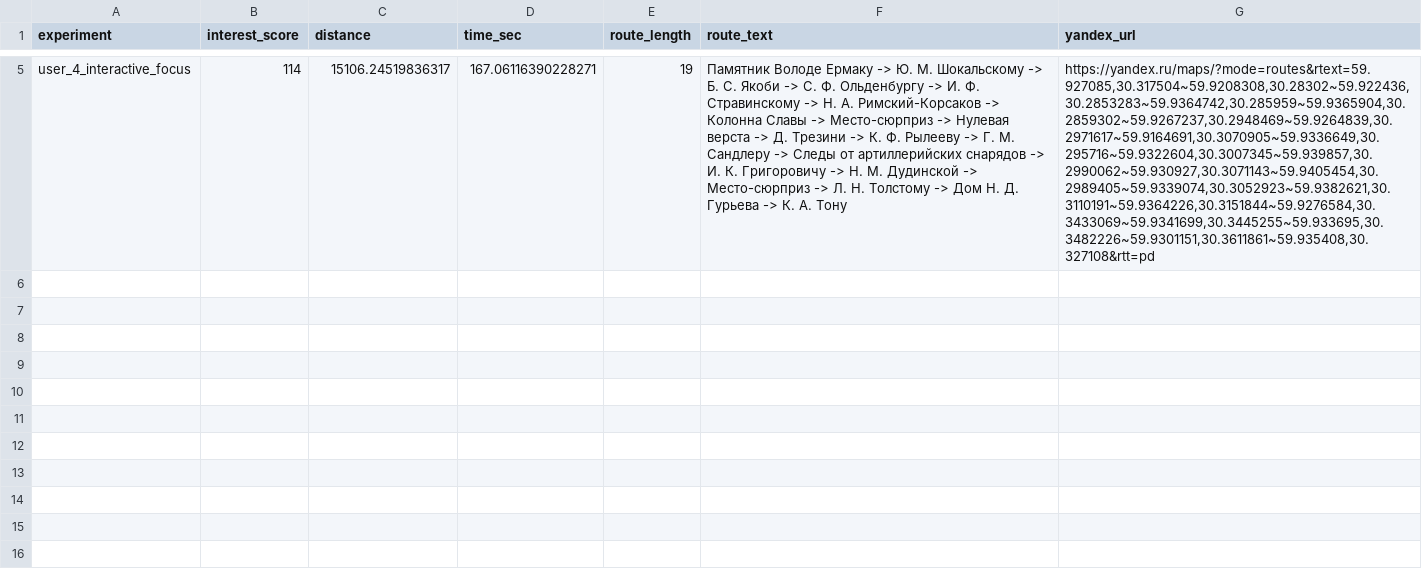
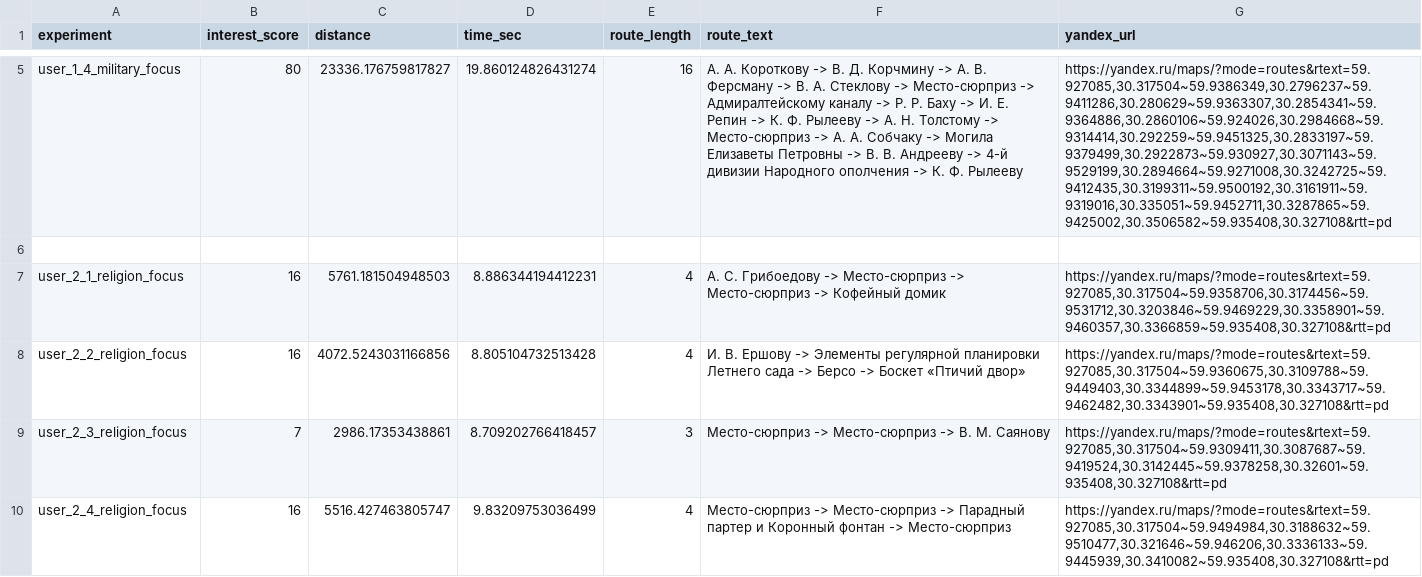
Before and after one commit to Likogeles/AlgorithmCompare, a CSV file: island_experiments.csv, drawn as a sheet; only a part is shown, gaps mark what is left out; addresses are those after the commit; the diff covers the shown part only; the diff names each change by its address in the sheet, - before the commit and + after, or states it on an @@ line.

```diff
--- a/island_experiments.csv
+++ b/island_experiments.csv
+row 5: user_1_4_military_focus | 80 | 23336.176759817827 | 19.860124826431274 | 16 | А. А. Короткову -> В. Д. Корчмину -> А. В. Ферсману -> В. А. Стеклову -> Место-сюрприз -> Адмиралтейскому каналу -> Р. Р. Баху -> И. Е. Репин -> К. Ф. Рылееву -> А. Н. Толстому -> Место-сюрприз -> А. А. Собчаку -> Могила Елизаветы Петровны -> В. В. Андрееву -> 4-й дивизии Народного ополчения -> К. Ф. Рылееву | https://yandex.ru/maps/?mode=routes&rtext=59.927085,30.317504~59.9386349,30.2796237~59.9411286,30.280629~59.9363307,30.2854341~59.9364886,30.2860106~59.924026,30.2984668~59.9314414,30.292259~59.9451325,30.2833197~59.9379499,30.2922873~59.930927,30.3071143~59.9529199,30.2894664~59.9271008,30.3242725~59.9412435,30.3199311~59.9500192,30.3161911~59.9319016,30.335051~59.9452711,30.3287865~59.9425002,30.3506582~59.935408,30.327108&rtt=pd
-row 6: user_4_interactive_focus | 114 | 15106.24519836317 | 167.06116390228271 | 19 | Памятник Володе Ермаку -> Ю. М. Шокальскому -> Б. С. Якоби -> С. Ф. Ольденбургу -> И. Ф. Стравинскому -> Н. А. Римский-Корсаков -> Колонна Славы -> Место-сюрприз -> Нулевая верста -> Д. Трезини -> К. Ф. Рылееву -> Г. М. Сандлеру -> Следы от артиллерийских снарядов -> И. К. Григоровичу -> Н. М. Дудинской -> Место-сюрприз -> Л. Н. Толстому -> Дом Н. Д. Гурьева -> К. А. Тону | https://yandex.ru/maps/?mode=routes&rtext=59.927085,30.317504~59.9208308,30.28302~59.922436,30.2853283~59.9364742,30.285959~59.9365904,30.2859302~59.9267237,30.2948469~59.9264839,30.2971617~59.9164691,30.3070905~59.9336649,30.295716~59.9322604,30.3007345~59.939857,30.2990062~59.930927,30.3071143~59.9405454,30.2989405~59.9339074,30.3052923~59.9382621,30.3110191~59.9364226,30.3151844~59.9276584,30.3433069~59.9341699,30.3445255~59.933695,30.3482226~59.9301151,30.3611861~59.935408,30.327108&rtt=pd
+row 6: (empty)
+row 7: user_2_1_religion_focus | 16 | 5761.181504948503 | 8.886344194412231 | 4 | А. С. Грибоедову -> Место-сюрприз -> Место-сюрприз -> Кофейный домик | https://yandex.ru/maps/?mode=routes&rtext=59.927085,30.317504~59.9358706,30.3174456~59.9531712,30.3203846~59.9469229,30.3358901~59.9460357,30.3366859~59.935408,30.327108&rtt=pd
+row 8: user_2_2_religion_focus | 16 | 4072.5243031166856 | 8.805104732513428 | 4 | И. В. Ершову -> Элементы регулярной планировки Летнего сада -> Берсо -> Боскет «Птичий двор» | https://yandex.ru/maps/?mode=routes&rtext=59.927085,30.317504~59.9360675,30.3109788~59.9449403,30.3344899~59.9453178,30.3343717~59.9462482,30.3343901~59.935408,30.327108&rtt=pd
+row 9: user_2_3_religion_focus | 7 | 2986.17353438861 | 8.709202766418457 | 3 | Место-сюрприз -> Место-сюрприз -> В. М. Саянову | https://yandex.ru/maps/?mode=routes&rtext=59.927085,30.317504~59.9309411,30.3087687~59.9419524,30.3142445~59.9378258,30.32601~59.935408,30.327108&rtt=pd
+row 10: user_2_4_religion_focus | 16 | 5516.427463805747 | 9.83209753036499 | 4 | Место-сюрприз -> Место-сюрприз -> Парадный партер и Коронный фонтан -> Место-сюрприз | https://yandex.ru/maps/?mode=routes&rtext=59.927085,30.317504~59.9494984,30.3188632~59.9510477,30.321646~59.946206,30.3336133~59.9445939,30.3410082~59.935408,30.327108&rtt=pd
```
Also changed, not shown: 3 added rows and 3 removed rows elsewhere in this file, 1 other file.
